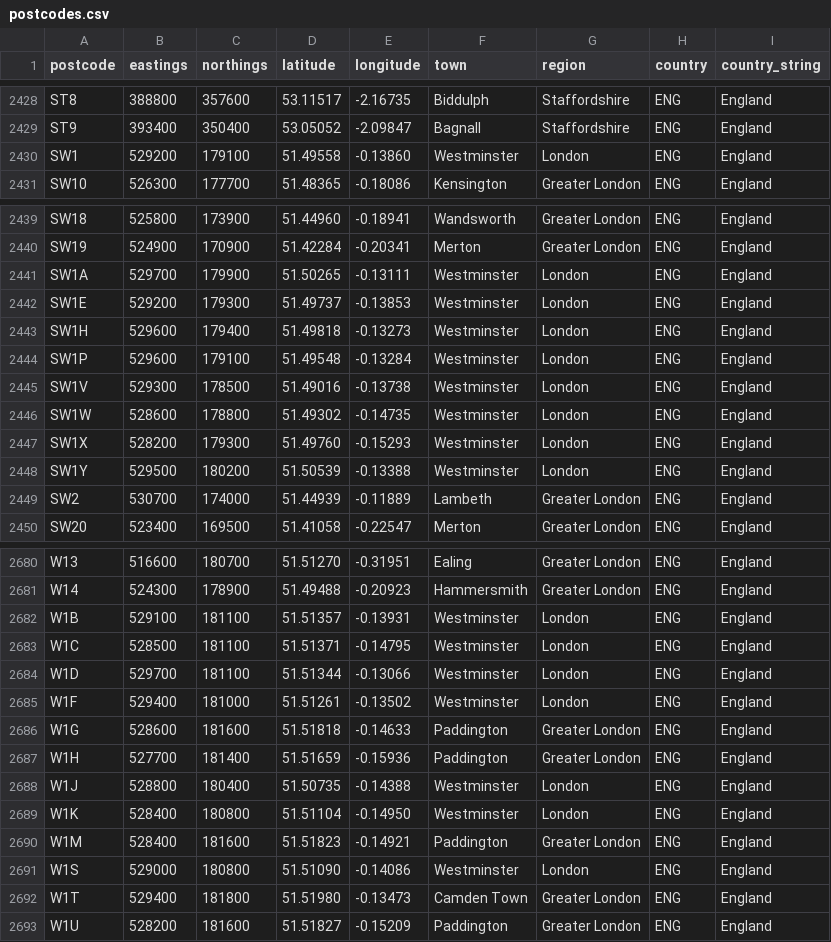
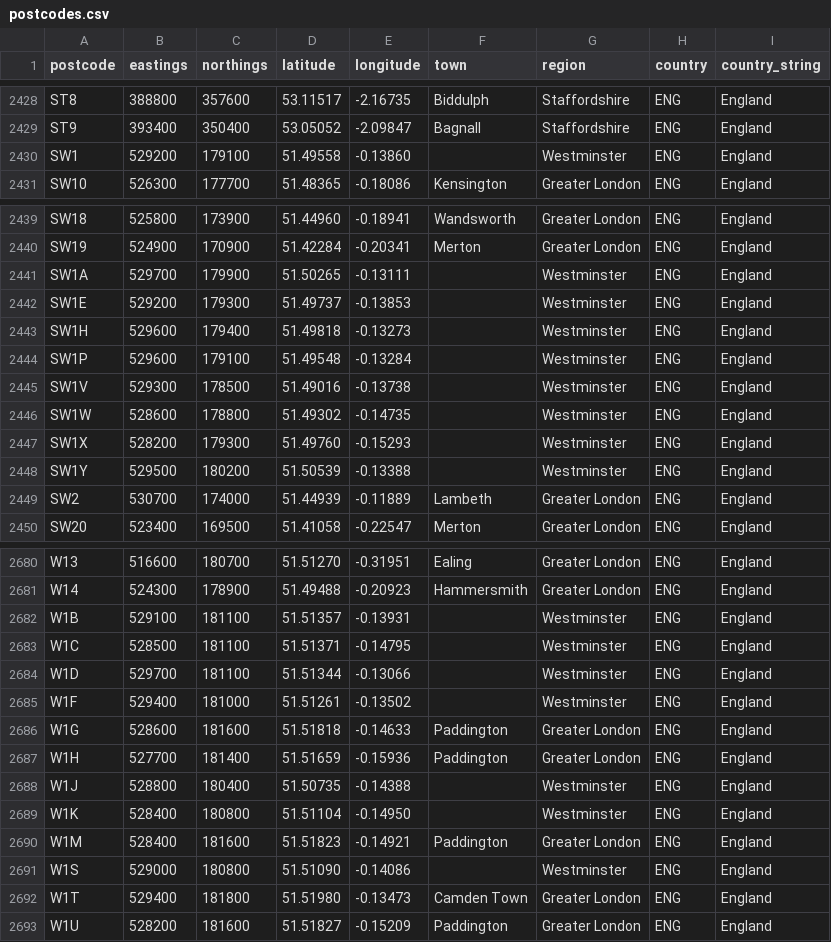
Before and after one commit to gibbs/uk-postcodes, a CSV file: postcodes.csv, drawn as a sheet; only a part is shown, gaps mark what is left out; the diff covers the shown part only.

Commit message:
Update Westminster and Isle of Rum to correct Region name

```diff
--- a/postcodes.csv
+++ b/postcodes.csv
@@ -2429,3 +2429,3 @@
 "ST9","393400","350400","53.05052","-2.09847","Bagnall","Staffordshire","ENG","England"
-"SW1","529200","179100","51.49558","-0.13860","Westminster","London","ENG","England"
+"SW1","529200","179100","51.49558","-0.13860",,"Westminster","ENG","England"
 "SW10","526300","177700","51.48365","-0.18086","Kensington","Greater London","ENG","England"
@@ -2440,10 +2440,10 @@
 "SW19","524900","170900","51.42284","-0.20341","Merton","Greater London","ENG","England"
-"SW1A","529700","179900","51.50265","-0.13111","Westminster","London","ENG","England"
-"SW1E","529200","179300","51.49737","-0.13853","Westminster","London","ENG","England"
-"SW1H","529600","179400","51.49818","-0.13273","Westminster","London","ENG","England"
-"SW1P","529600","179100","51.49548","-0.13284","Westminster","London","ENG","England"
-"SW1V","529300","178500","51.49016","-0.13738","Westminster","London","ENG","England"
-"SW1W","528600","178800","51.49302","-0.14735","Westminster","London","ENG","England"
-"SW1X","528200","179300","51.49760","-0.15293","Westminster","London","ENG","England"
-"SW1Y","529500","180200","51.50539","-0.13388","Westminster","London","ENG","England"
+"SW1A","529700","179900","51.50265","-0.13111",,"Westminster","ENG","England"
+"SW1E","529200","179300","51.49737","-0.13853",,"Westminster","ENG","England"
+"SW1H","529600","179400","51.49818","-0.13273",,"Westminster","ENG","England"
+"SW1P","529600","179100","51.49548","-0.13284",,"Westminster","ENG","England"
+"SW1V","529300","178500","51.49016","-0.13738",,"Westminster","ENG","England"
+"SW1W","528600","178800","51.49302","-0.14735",,"Westminster","ENG","England"
+"SW1X","528200","179300","51.49760","-0.15293",,"Westminster","ENG","England"
+"SW1Y","529500","180200","51.50539","-0.13388",,"Westminster","ENG","England"
 "SW2","530700","174000","51.44939","-0.11889","Lambeth","Greater London","ENG","England"
@@ -2681,12 +2681,12 @@
 "W14","524300","178900","51.49488","-0.20923","Hammersmith","Greater London","ENG","England"
-"W1B","529100","181100","51.51357","-0.13931","Westminster","London","ENG","England"
-"W1C","528500","181100","51.51371","-0.14795","Westminster","London","ENG","England"
-"W1D","529700","181100","51.51344","-0.13066","Westminster","London","ENG","England"
-"W1F","529400","181000","51.51261","-0.13502","Westminster","London","ENG","England"
+"W1B","529100","181100","51.51357","-0.13931",,"Westminster","ENG","England"
+"W1C","528500","181100","51.51371","-0.14795",,"Westminster","ENG","England"
+"W1D","529700","181100","51.51344","-0.13066",,"Westminster","ENG","England"
+"W1F","529400","181000","51.51261","-0.13502",,"Westminster","ENG","England"
 "W1G","528600","181600","51.51818","-0.14633","Paddington","Greater London","ENG","England"
 "W1H","527700","181400","51.51659","-0.15936","Paddington","Greater London","ENG","England"
-"W1J","528800","180400","51.50735","-0.14388","Westminster","London","ENG","England"
-"W1K","528400","180800","51.51104","-0.14950","Westminster","London","ENG","England"
+"W1J","528800","180400","51.50735","-0.14388",,"Westminster","ENG","England"
+"W1K","528400","180800","51.51104","-0.14950",,"Westminster","ENG","England"
 "W1M","528400","181600","51.51823","-0.14921","Paddington","Greater London","ENG","England"
-"W1S","529000","180800","51.51090","-0.14086","Westminster","London","ENG","England"
+"W1S","529000","180800","51.51090","-0.14086",,"Westminster","ENG","England"
 "W1T","529400","181800","51.51980","-0.13473","Camden Town","Greater London","ENG","England"
```
Also changed, not shown: 13 edited cells elsewhere in this file.
